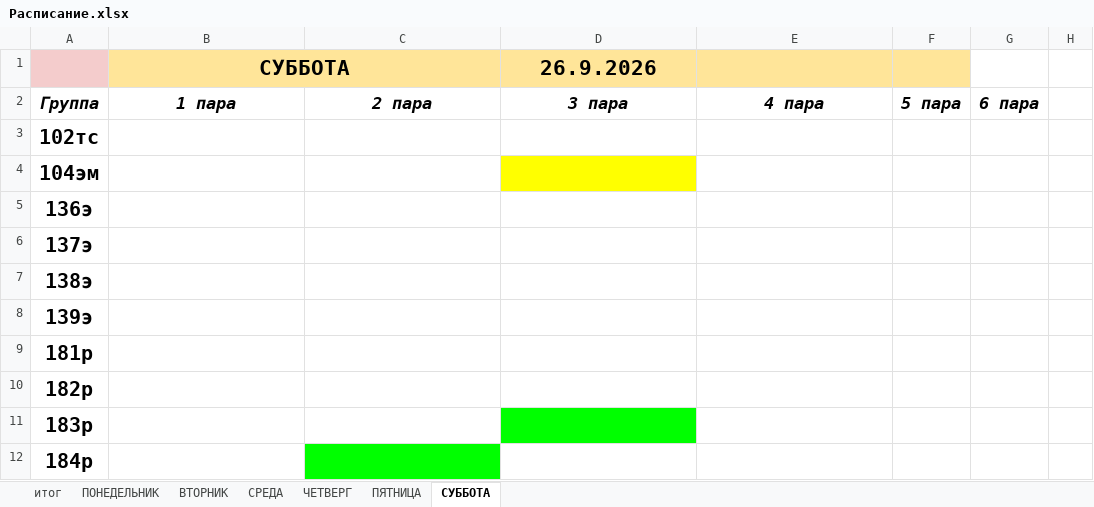
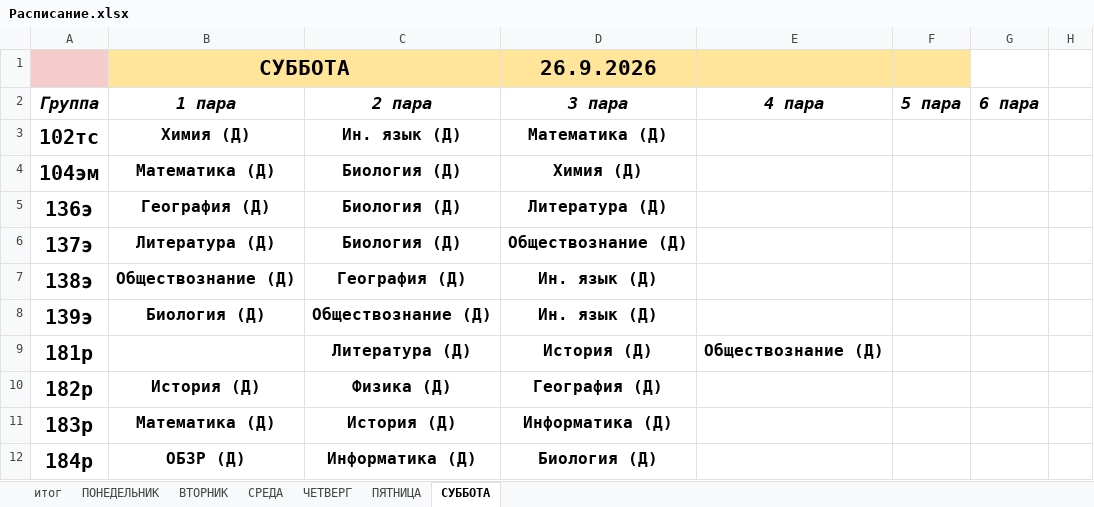
Before and after one commit to colderuopen-art/raspisanie, an Excel workbook: Расписание.xlsx, sheet СУББОТА, drawn as a sheet; only a part is shown; values as stored, in another font and other column widths than the file's, no borders; charts and pictures not drawn; the diff covers the shown part only; the diff names each change by its address in the sheet, - before the commit and + after, or states it on an @@ line.

```diff
--- a/Расписание.xlsx (sheet СУББОТА)
+++ b/Расписание.xlsx (sheet СУББОТА)
-B3 (1 пара): (empty)
+B3 (1 пара): Химия (Д)
-C3 (2 пара): (empty)
+C3 (2 пара): Ин. язык (Д)
-D3 (3 пара): (empty)
+D3 (3 пара): Математика (Д)
-B4 (1 пара): (empty)
+B4 (1 пара): Математика (Д)
-C4:C6 (2 пара): (empty)
+C4:C6 (2 пара): Биология (Д)
-D4 (3 пара): (empty)
+D4 (3 пара): Химия (Д)
-D4 fill: #FFFF00
+D4 fill: none
-B5 (1 пара): (empty)
+B5 (1 пара): География (Д)
-D5 (3 пара): (empty)
+D5 (3 пара): Литература (Д)
-B6 (1 пара): (empty)
+B6 (1 пара): Литература (Д)
-D6 (3 пара): (empty)
+D6 (3 пара): Обществознание (Д)
-B7 (1 пара): (empty)
+B7 (1 пара): Обществознание (Д)
-C7 (2 пара): (empty)
+C7 (2 пара): География (Д)
-D7:D8 (3 пара): (empty)
+D7:D8 (3 пара): Ин. язык (Д)
-B8 (1 пара): (empty)
+B8 (1 пара): Биология (Д)
-C8 (2 пара): (empty)
+C8 (2 пара): Обществознание (Д)
-C9 (2 пара): (empty)
+C9 (2 пара): Литература (Д)
-D9 (3 пара): (empty)
+D9 (3 пара): История (Д)
-E9 (4 пара): (empty)
+E9 (4 пара): Обществознание (Д)
-B10 (1 пара): (empty)
+B10 (1 пара): История (Д)
-C10 (2 пара): (empty)
+C10 (2 пара): Физика (Д)
-D10 (3 пара): (empty)
+D10 (3 пара): География (Д)
-B11 (1 пара): (empty)
+B11 (1 пара): Математика (Д)
-C11 (2 пара): (empty)
+C11 (2 пара): История (Д)
-D11 (3 пара): (empty)
+D11 (3 пара): Информатика (Д)
-D11 fill: #00FF00
+D11 fill: none
-B12 (1 пара): (empty)
+B12 (1 пара): ОБЗР (Д)
-C12 (2 пара): (empty)
+C12 (2 пара): Информатика (Д)
-C12 fill: #00FF00
+C12 fill: none
-D12 (3 пара): (empty)
+D12 (3 пара): Биология (Д)
```
Also changed, not shown: 81 edited cells and cell formats elsewhere in this sheet, sheet итог, sheet ВТОРНИК, formulas that keep their value, charts or pictures.
